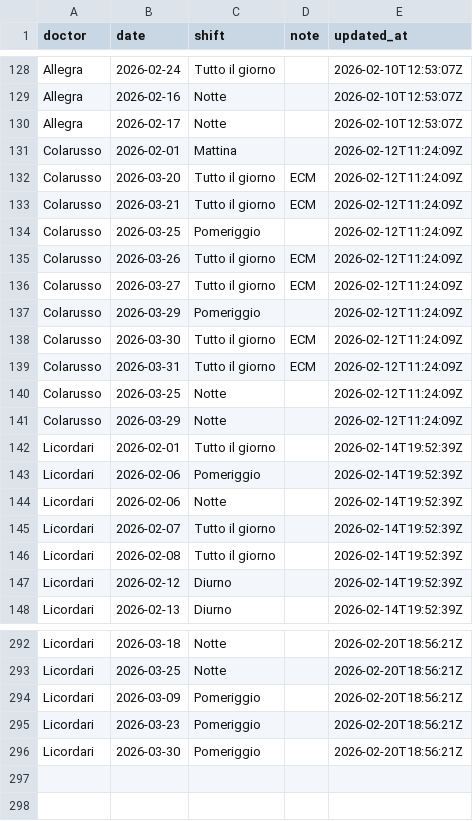
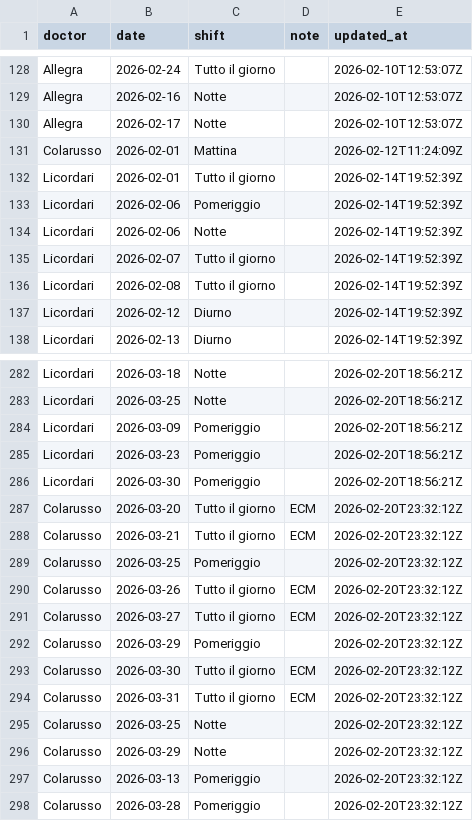
Before and after one commit to rlicordari/Turni-ind, a CSV file: unavailability_store.csv, drawn as a sheet; only a part is shown, gaps mark what is left out; removed rows and columns are numbered as before the commit, all else as after; the diff names each change by its address in the sheet, - before the commit and + after, or states it on an @@ line.

Commit message:
Update unavailability: Colarusso (2026-02-20T23:32:12Z)

```diff
--- a/unavailability_store.csv
+++ b/unavailability_store.csv
-row 132: Colarusso | 2026-03-20 | Tutto il giorno | ECM | 2026-02-12T11:24:09Z
-row 133: Colarusso | 2026-03-21 | Tutto il giorno | ECM | 2026-02-12T11:24:09Z
-row 134: Colarusso | 2026-03-25 | Pomeriggio |  | 2026-02-12T11:24:09Z
-row 135: Colarusso | 2026-03-26 | Tutto il giorno | ECM | 2026-02-12T11:24:09Z
-row 136: Colarusso | 2026-03-27 | Tutto il giorno | ECM | 2026-02-12T11:24:09Z
-row 137: Colarusso | 2026-03-29 | Pomeriggio |  | 2026-02-12T11:24:09Z
-row 138: Colarusso | 2026-03-30 | Tutto il giorno | ECM | 2026-02-12T11:24:09Z
-row 139: Colarusso | 2026-03-31 | Tutto il giorno | ECM | 2026-02-12T11:24:09Z
-row 140: Colarusso | 2026-03-25 | Notte |  | 2026-02-12T11:24:09Z
-row 141: Colarusso | 2026-03-29 | Notte |  | 2026-02-12T11:24:09Z
+row 287: Colarusso | 2026-03-20 | Tutto il giorno | ECM | 2026-02-20T23:32:12Z
+row 288: Colarusso | 2026-03-21 | Tutto il giorno | ECM | 2026-02-20T23:32:12Z
+row 289: Colarusso | 2026-03-25 | Pomeriggio |  | 2026-02-20T23:32:12Z
+row 290: Colarusso | 2026-03-26 | Tutto il giorno | ECM | 2026-02-20T23:32:12Z
+row 291: Colarusso | 2026-03-27 | Tutto il giorno | ECM | 2026-02-20T23:32:12Z
+row 292: Colarusso | 2026-03-29 | Pomeriggio |  | 2026-02-20T23:32:12Z
+row 293: Colarusso | 2026-03-30 | Tutto il giorno | ECM | 2026-02-20T23:32:12Z
+row 294: Colarusso | 2026-03-31 | Tutto il giorno | ECM | 2026-02-20T23:32:12Z
+row 295: Colarusso | 2026-03-25 | Notte |  | 2026-02-20T23:32:12Z
+row 296: Colarusso | 2026-03-29 | Notte |  | 2026-02-20T23:32:12Z
+row 297: Colarusso | 2026-03-13 | Pomeriggio |  | 2026-02-20T23:32:12Z
+row 298: Colarusso | 2026-03-28 | Pomeriggio |  | 2026-02-20T23:32:12Z
```
